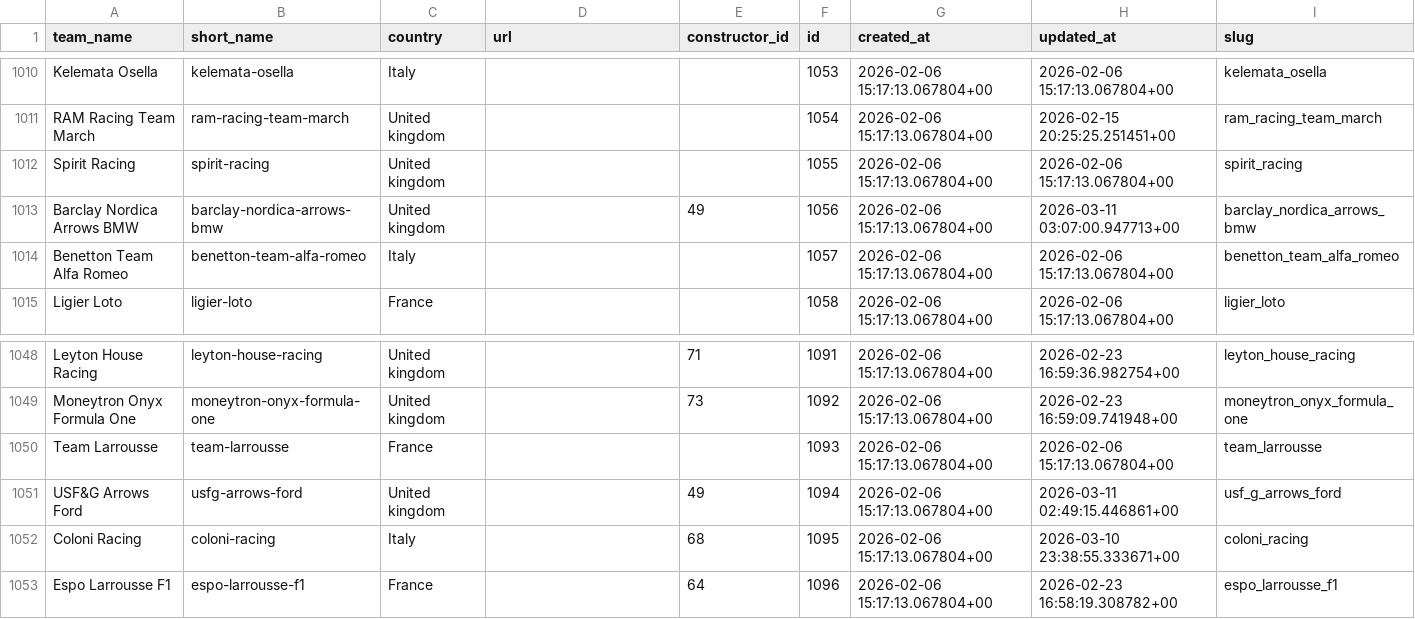
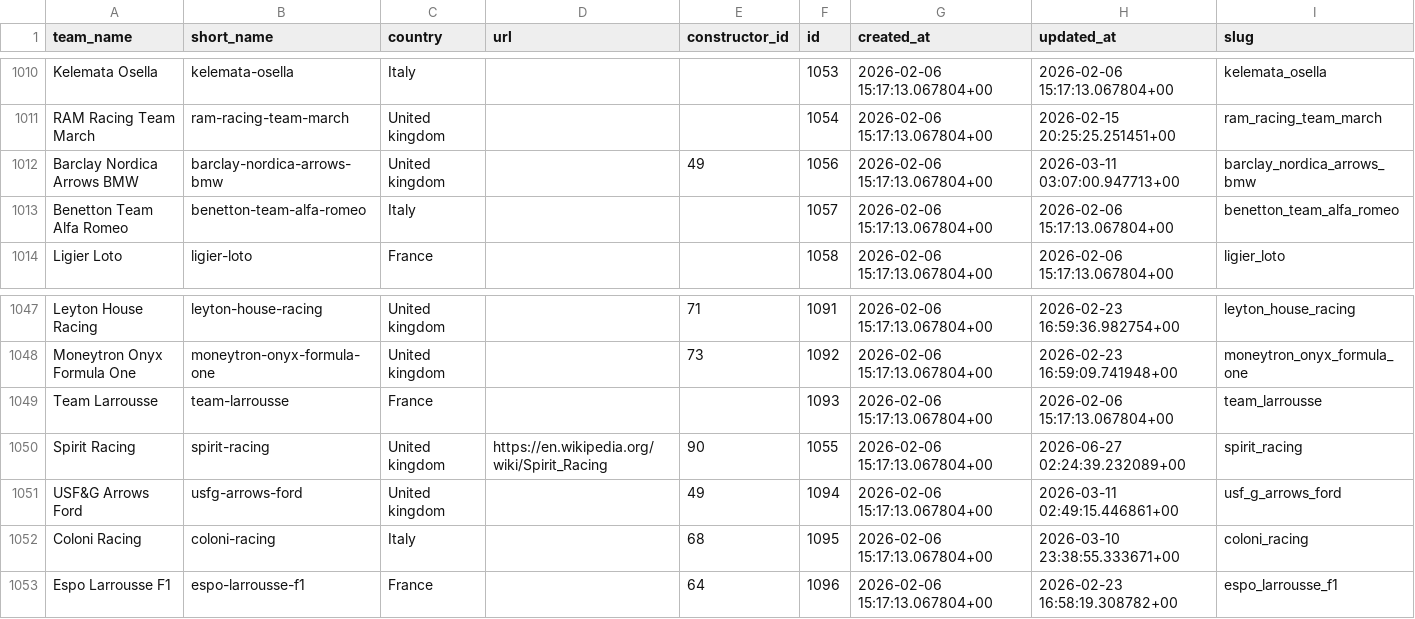
Before and after one commit to mavachon107/yet-another-f1-db, a CSV file: data/team.csv, drawn as a sheet; only a part is shown, gaps mark what is left out; removed rows and columns are numbered as before the commit, all else as after; the diff names each change by its address in the sheet, - before the commit and + after, or states it on an @@ line.

```diff
--- a/data/team.csv
+++ b/data/team.csv
-row 1012: Spirit Racing | spirit-racing | United kingdom |  |  | 1055 | 2026-02-06 15:17:13.067804+00 | 2026-02-06 15:17:13.067804+00 | spirit_racing
+row 1050: Spirit Racing | spirit-racing | United kingdom | https://en.wikipedia.org/wiki/Spirit_Racing | 90 | 1055 | 2026-02-06 15:17:13.067804+00 | 2026-06-27 02:24:39.232089+00 | spirit_racing
```
Also changed, not shown: data/driver.csv, data/driver_of_the_day.csv, 12 other files.
